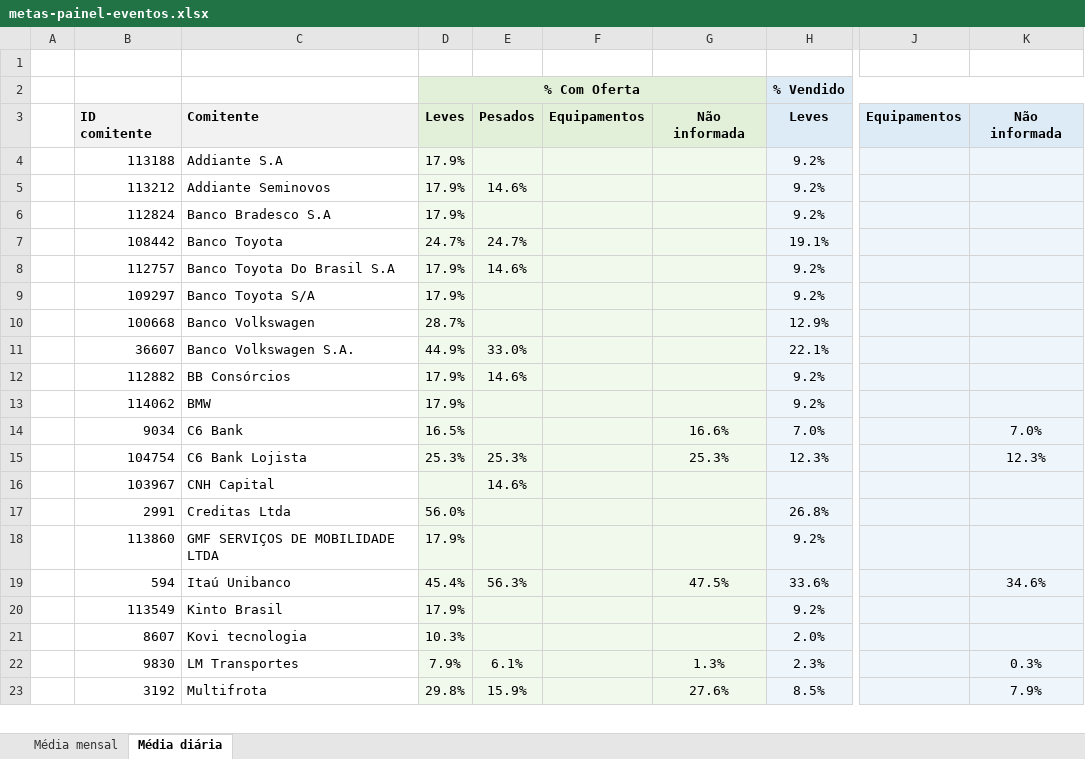
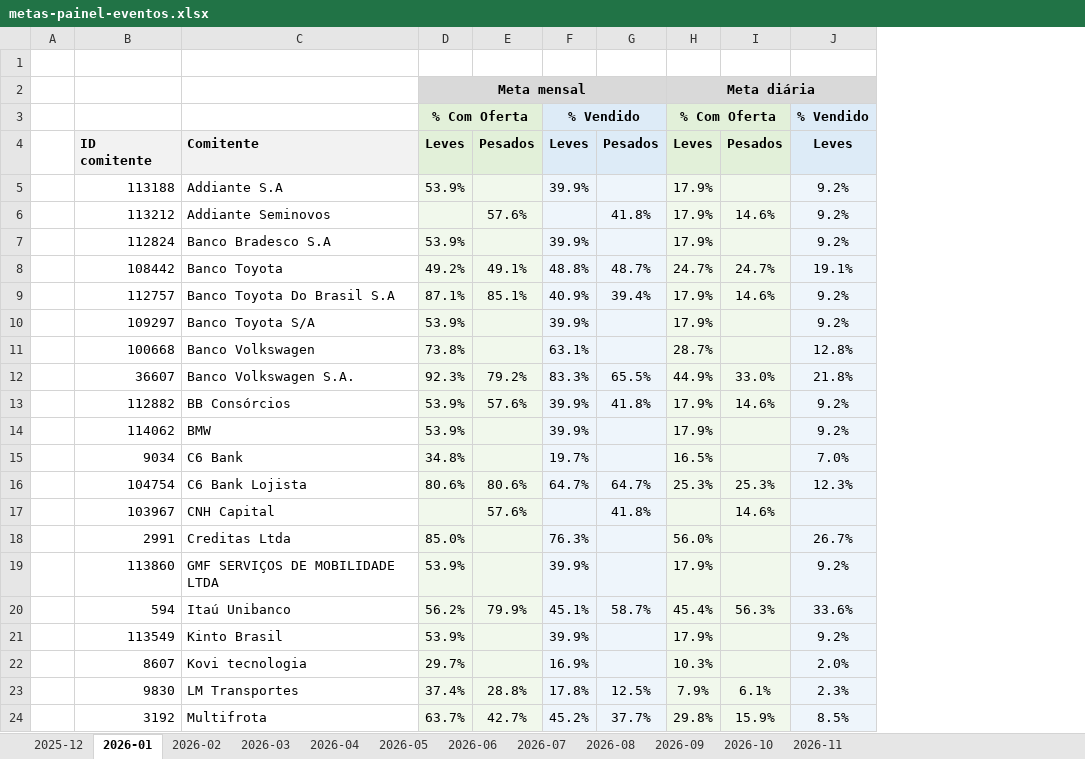
Before and after one commit to thomas-lima-cars/work-brain, an Excel workbook: automations/n8n-sdk/painel-eventos-cars2you/metas-painel-eventos.xlsx, sheet 2026-01, drawn as a sheet; only a part is shown, gaps mark what is left out; values as stored, in another font and other column widths than the file's, no borders; removed rows and columns are numbered as before the commit, all else as after; rows hold the shown columns only; the diff names each change by its address in the sheet, - before the commit and + after, or states it on an @@ line.

```diff
--- a/automations/n8n-sdk/painel-eventos-cars2you/metas-painel-eventos.xlsx (sheet 2026-01)
+++ b/automations/n8n-sdk/painel-eventos-cars2you/metas-painel-eventos.xlsx (sheet 2026-01)
-sheet tab: Média mensal
+sheet tab: 2025-12
-sheet tab: Média diária
+sheet tab: 2026-01
+sheet tab: 2026-02
+sheet tab: 2026-03
+sheet tab: 2026-04
+sheet tab: 2026-05
+sheet tab: 2026-06
+sheet tab: 2026-07
+sheet tab: 2026-08
+sheet tab: 2026-09
+sheet tab: 2026-10
+sheet tab: 2026-11
+column D, rows 3-24: % Com Oferta | Leves | 53.9% |  | 53.9% | 49.2% | 87.1% | 53.9% | 73.8% | 92.3% | 53.9% | 53.9% | 34.8% | 80.6% |  | 85.0% | 53.9% | 56.2% | 53.9% | 29.7% | 37.4% | 63.7%
+column E, rows 4-24: Pesados |  | 57.6% |  | 49.1% | 85.1% |  |  | 79.2% | 57.6% |  |  | 80.6% | 57.6% |  |  | 79.9% |  |  | 28.8% | 42.7%
+column F, rows 3-24: % Vendido | Leves | 39.9% |  | 39.9% | 48.8% | 40.9% | 39.9% | 63.1% | 83.3% | 39.9% | 39.9% | 19.7% | 64.7% |  | 76.3% | 39.9% | 45.1% | 39.9% | 16.9% | 17.8% | 45.2%
+column G, rows 4-24: Pesados |  | 41.8% |  | 48.7% | 39.4% |  |  | 65.5% | 41.8% |  |  | 64.7% | 41.8% |  |  | 58.7% |  |  | 12.5% | 37.7%
-column F, row 3: Equipamentos
-column G, rows 3-23: Não informada |  |  |  |  |  |  |  |  |  |  | 16.6% | 25.3% |  |  |  | 47.5% |  |  | 1.3% | 27.6%
-column J, row 3: Equipamentos
-column K, rows 3-23: Não informada |  |  |  |  |  |  |  |  |  |  | 7.0% | 12.3% |  |  |  | 34.6% |  |  | 0.3% | 7.9%
+row 2:  |  |  | Meta mensal |  |  |  | Meta diária
-J11: 12.9%
+J11: 12.8%
-J12: 22.1%
+J12: 21.8%
-J18: 26.8%
+J18: 26.7%
```
Also changed, not shown: sheet 2025-12, 26 other files.
